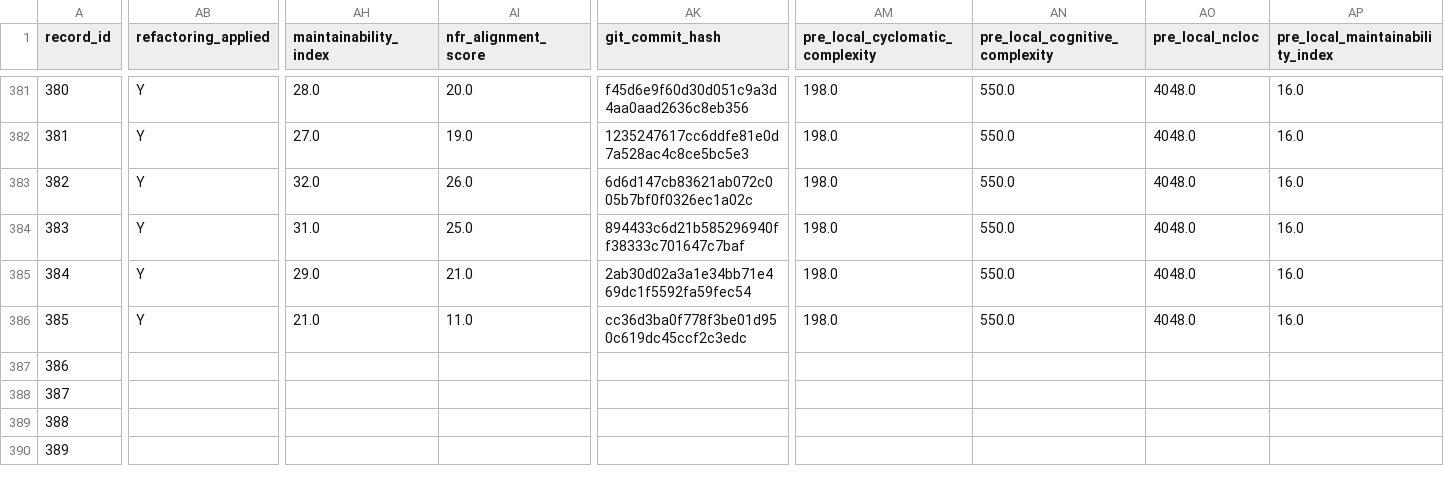
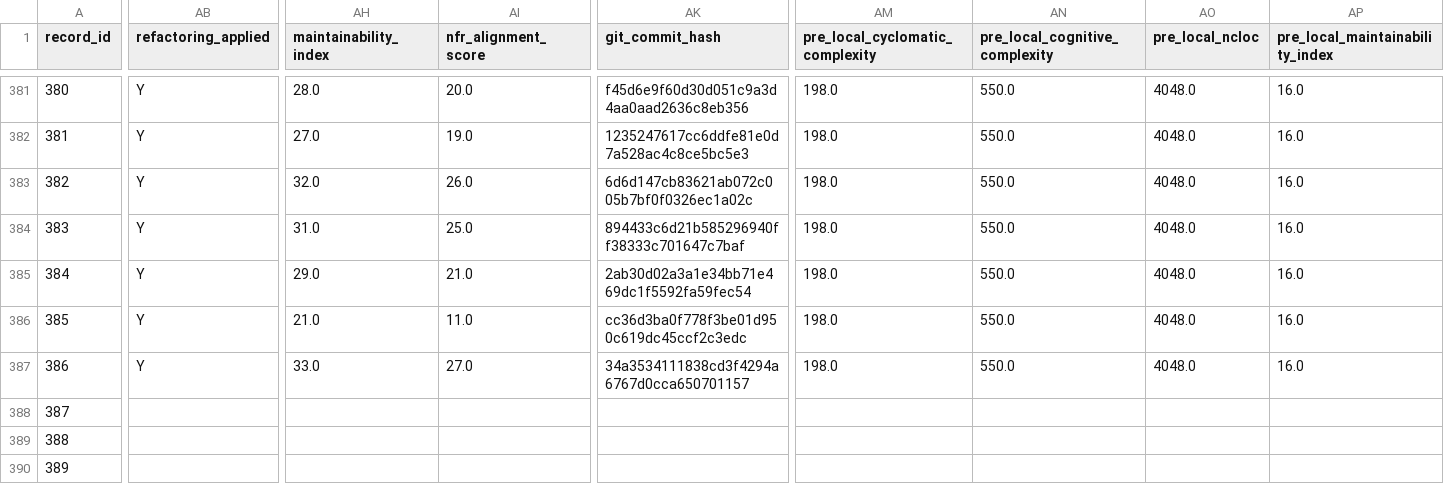
Before and after one commit to dhillii/reducing-technical-debt-praxis-experiment, a CSV file: data/unified_experimental_dataset_shell.csv, drawn as a sheet; only a part is shown, gaps mark what is left out; the diff covers the shown part only; the diff names each change by its address in the sheet, - before the commit and + after, or states it on an @@ line.

Commit message:
File 0053 | eslint | adaptive_nfr | Run 3
Commit metadata (YAML-style header):
---
record_id: 387
file_id: 53
project_name: eslint
file_name: source-code.js
condition: adaptive_nfr
run_number: 3
llm_model: claude-sonnet-4-6
llm_temperature: 0.0
prompt_tokens: 41414
completion_tokens: 33866
total_tokens: 75280
timestamp: 2026-03-25T21:01:11.254167Z
---

Refactored code for source-code.js addressing SonarCloud issues.
Pre-refactoring CC: 455

Code path: conditions/adaptive_nfr/file_0053/run_3.js

```diff
--- a/data/unified_experimental_dataset_shell.csv
+++ b/data/unified_experimental_dataset_shell.csv
-AB387 (refactoring_applied): (empty)
+AB387 (refactoring_applied): Y
-AH387 (maintainability_index): (empty)
+AH387 (maintainability_index): 33.0
-AI387 (nfr_alignment_score): (empty)
+AI387 (nfr_alignment_score): 27.0
-AK387 (git_commit_hash): (empty)
+AK387 (git_commit_hash): 34a3534111838cd3f4294a6767d0cca650701157
-AM387 (pre_local_cyclomatic_complexity): (empty)
+AM387 (pre_local_cyclomatic_complexity): 198.0
-AN387 (pre_local_cognitive_complexity): (empty)
+AN387 (pre_local_cognitive_complexity): 550.0
-AO387 (pre_local_ncloc): (empty)
+AO387 (pre_local_ncloc): 4048.0
-AP387 (pre_local_maintainability_index): (empty)
+AP387 (pre_local_maintainability_index): 16.0
```
Also changed, not shown: 8 edited cells elsewhere in this file, 1 other file.
